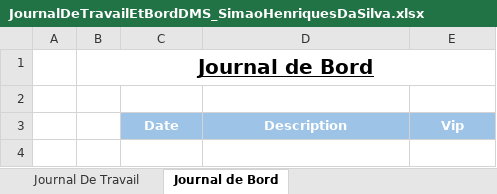
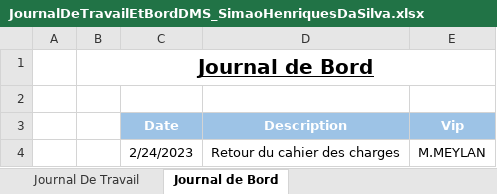
Before and after one commit to CPNV-Diego/ProjetWebDMS, an Excel workbook: Documentation/JournalDeTravailEtBordDMS_SimaoHenriquesDaSilva.xlsx, sheet Journal de Bord, drawn as a sheet; values as stored, in another font and other column widths than the file's, no borders; table styles not drawn; the diff names each change by its address in the sheet, - before the commit and + after, or states it on an @@ line.

Commit message:
Mise à jour du journal de travail / journal de bord
Mise à jour du journal de travail / journal de bord pour l'ajout de User Story et du retour du cahier des charges.

```diff
--- a/Documentation/JournalDeTravailEtBordDMS_SimaoHenriquesDaSilva.xlsx (sheet Journal de Bord)
+++ b/Documentation/JournalDeTravailEtBordDMS_SimaoHenriquesDaSilva.xlsx (sheet Journal de Bord)
+row 4:  |  | 2/24/2023 | Retour du cahier des charges | M.MEYLAN
```
Also changed, not shown: sheet Journal De Travail.
